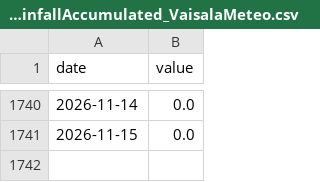
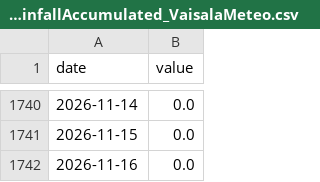
Before and after one commit to Asensio94/vigilancia-humedales, a CSV file: data/hydro/1072_rainfallAccumulated_VaisalaMeteo.csv, drawn as a sheet; only a part is shown, gaps mark what is left out; the diff names each change by its address in the sheet, - before the commit and + after, or states it on an @@ line.

```diff
--- a/data/hydro/1072_rainfallAccumulated_VaisalaMeteo.csv
+++ b/data/hydro/1072_rainfallAccumulated_VaisalaMeteo.csv
+row 1742: 2026-11-16 | 0.0
```
Also changed, not shown: data/hydro/1072_waterLevel_WaterLevelMobrey.csv, data/hydro/8433_rainfallAccumulated_VaisalaMeteo.csv, 5 other files.
